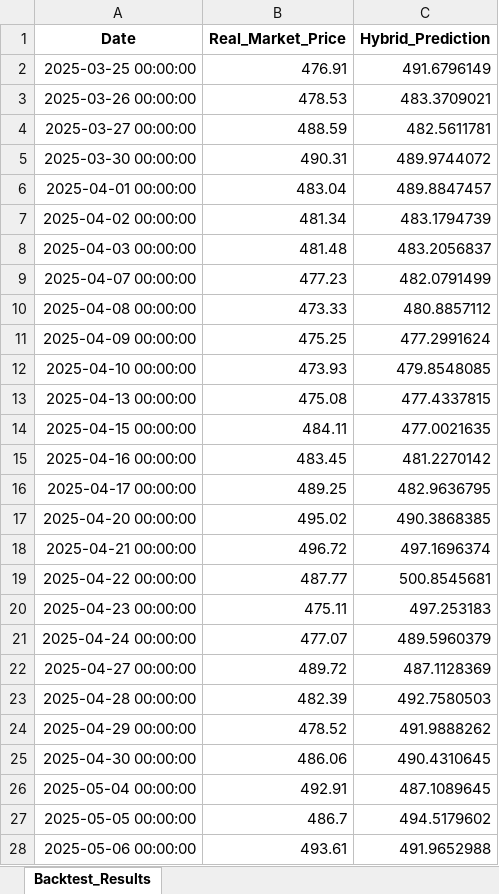
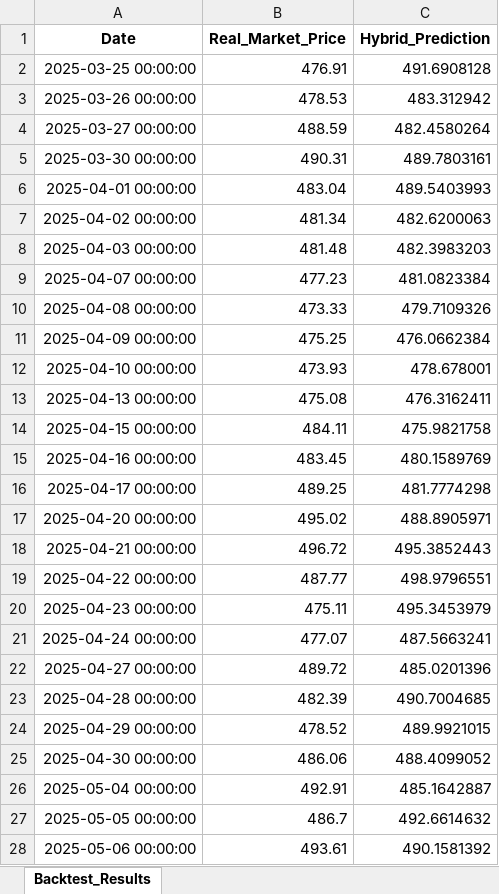
Before and after one commit to chydeepak7/stock_market_prediction, an Excel workbook: CATI/backtest_results.xlsx, sheet Backtest_Results, drawn as a sheet; only a part is shown; values as stored, in another font and other column widths than the file's, no borders; the diff covers the shown part only; the diff names each change by its address in the sheet, - before the commit and + after, or states it on an @@ line.

```diff
--- a/CATI/backtest_results.xlsx (sheet Backtest_Results)
+++ b/CATI/backtest_results.xlsx (sheet Backtest_Results)
-C2 (Hybrid_Prediction): 491.6796149
+C2 (Hybrid_Prediction): 491.6908128
-C3 (Hybrid_Prediction): 483.3709021
+C3 (Hybrid_Prediction): 483.312942
-C4 (Hybrid_Prediction): 482.5611781
+C4 (Hybrid_Prediction): 482.4580264
-C5 (Hybrid_Prediction): 489.9744072
+C5 (Hybrid_Prediction): 489.7803161
-C6 (Hybrid_Prediction): 489.8847457
+C6 (Hybrid_Prediction): 489.5403993
-C7 (Hybrid_Prediction): 483.1794739
+C7 (Hybrid_Prediction): 482.6200063
-C8 (Hybrid_Prediction): 483.2056837
+C8 (Hybrid_Prediction): 482.3983203
-C9 (Hybrid_Prediction): 482.0791499
+C9 (Hybrid_Prediction): 481.0823384
-C10 (Hybrid_Prediction): 480.8857112
+C10 (Hybrid_Prediction): 479.7109326
-C11 (Hybrid_Prediction): 477.2991624
+C11 (Hybrid_Prediction): 476.0662384
-C12 (Hybrid_Prediction): 479.8548085
+C12 (Hybrid_Prediction): 478.678001
-C13 (Hybrid_Prediction): 477.4337815
+C13 (Hybrid_Prediction): 476.3162411
-C14 (Hybrid_Prediction): 477.0021635
+C14 (Hybrid_Prediction): 475.9821758
-C15 (Hybrid_Prediction): 481.2270142
+C15 (Hybrid_Prediction): 480.1589769
-C16 (Hybrid_Prediction): 482.9636795
+C16 (Hybrid_Prediction): 481.7774298
-C17 (Hybrid_Prediction): 490.3868385
+C17 (Hybrid_Prediction): 488.8905971
-C18 (Hybrid_Prediction): 497.1696374
+C18 (Hybrid_Prediction): 495.3852443
-C19 (Hybrid_Prediction): 500.8545681
+C19 (Hybrid_Prediction): 498.9796551
-C20 (Hybrid_Prediction): 497.253183
+C20 (Hybrid_Prediction): 495.3453979
-C21 (Hybrid_Prediction): 489.5960379
+C21 (Hybrid_Prediction): 487.5663241
-C22 (Hybrid_Prediction): 487.1128369
+C22 (Hybrid_Prediction): 485.0201396
-C23 (Hybrid_Prediction): 492.7580503
+C23 (Hybrid_Prediction): 490.7004685
-C24 (Hybrid_Prediction): 491.9888262
+C24 (Hybrid_Prediction): 489.9921015
-C25 (Hybrid_Prediction): 490.4310645
+C25 (Hybrid_Prediction): 488.4099052
-C26 (Hybrid_Prediction): 487.1089645
+C26 (Hybrid_Prediction): 485.1642887
-C27 (Hybrid_Prediction): 494.5179602
+C27 (Hybrid_Prediction): 492.6614632
-C28 (Hybrid_Prediction): 491.9652988
+C28 (Hybrid_Prediction): 490.1581392
```
Also changed, not shown: 142 edited cells elsewhere in this sheet, CATI/future_30_day_forecast.xlsx, 5 other files.
